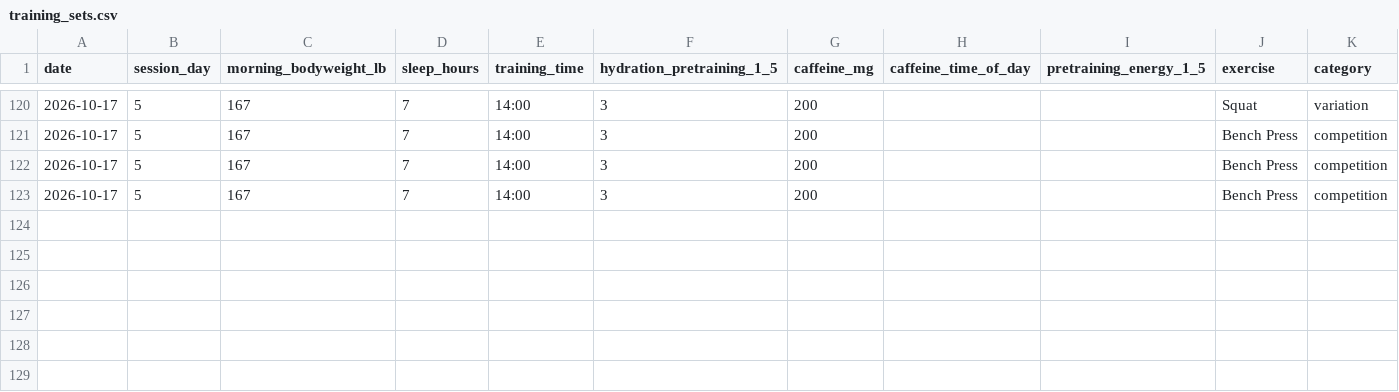
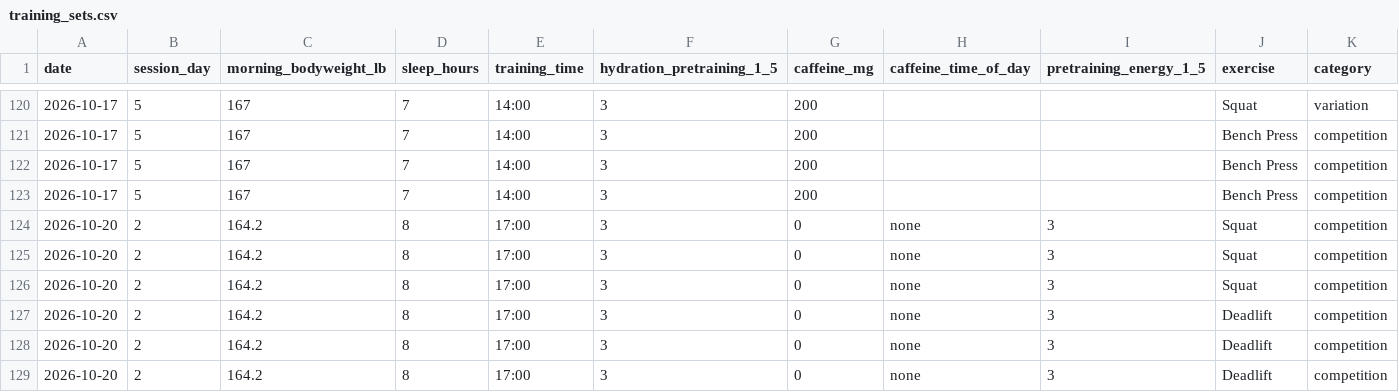
Before and after one commit to svolpe96/Health-and-fitness, a CSV file: data/training_sets.csv, drawn as a sheet; only a part is shown, gaps mark what is left out; rows hold the shown columns only; the diff names each change by its address in the sheet, - before the commit and + after, or states it on an @@ line.

Commit message:
Record Week 3 Tuesday squat and sumo actuals

```diff
--- a/data/training_sets.csv
+++ b/data/training_sets.csv
+row 124: 2026-10-20 | 2 | 164.2 | 8 | 17:00 | 3 | 0 | none | 3 | Squat | competition
+row 125: 2026-10-20 | 2 | 164.2 | 8 | 17:00 | 3 | 0 | none | 3 | Squat | competition
+row 126: 2026-10-20 | 2 | 164.2 | 8 | 17:00 | 3 | 0 | none | 3 | Squat | competition
+row 127: 2026-10-20 | 2 | 164.2 | 8 | 17:00 | 3 | 0 | none | 3 | Deadlift | competition
+row 128: 2026-10-20 | 2 | 164.2 | 8 | 17:00 | 3 | 0 | none | 3 | Deadlift | competition
+row 129: 2026-10-20 | 2 | 164.2 | 8 | 17:00 | 3 | 0 | none | 3 | Deadlift | competition
```
